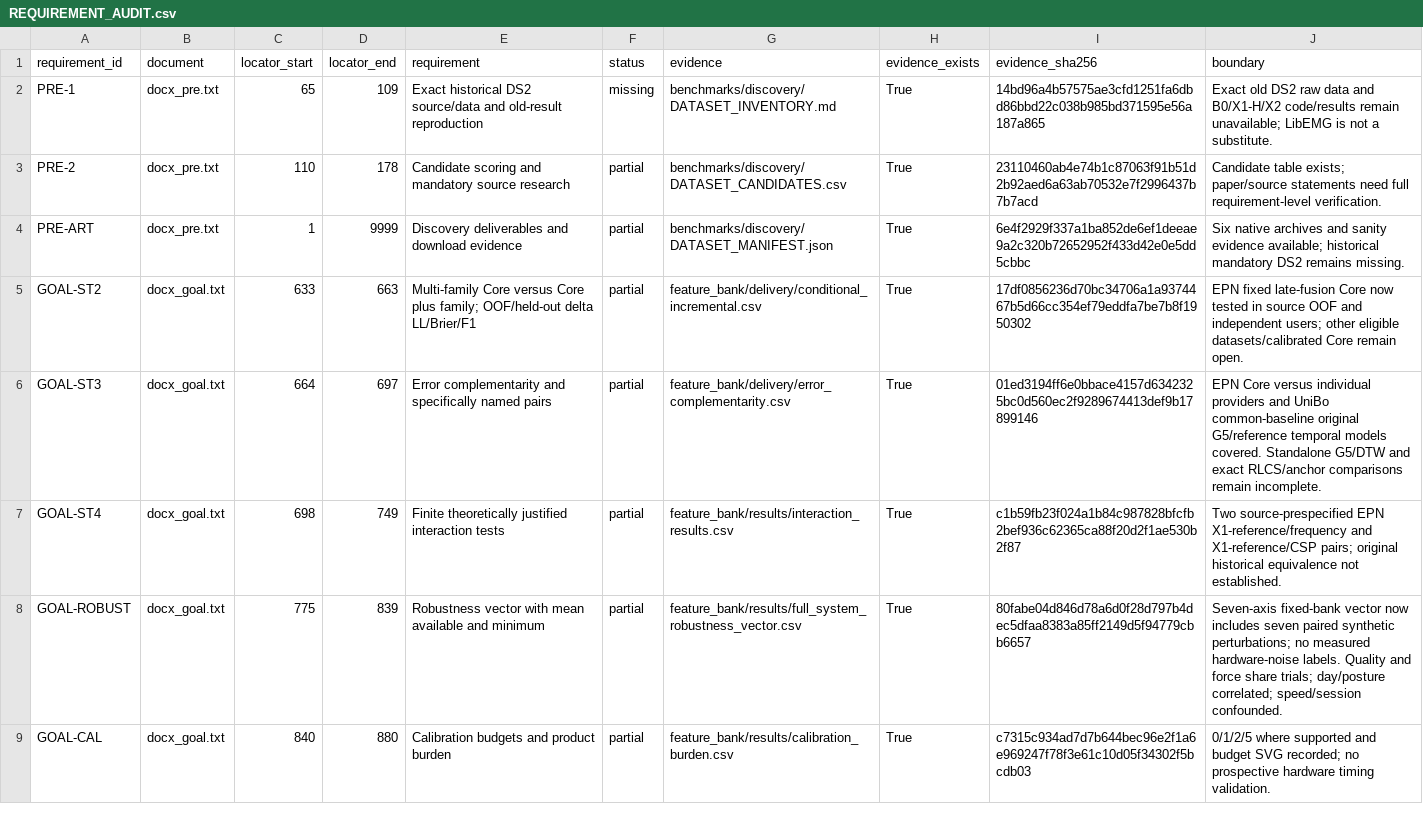
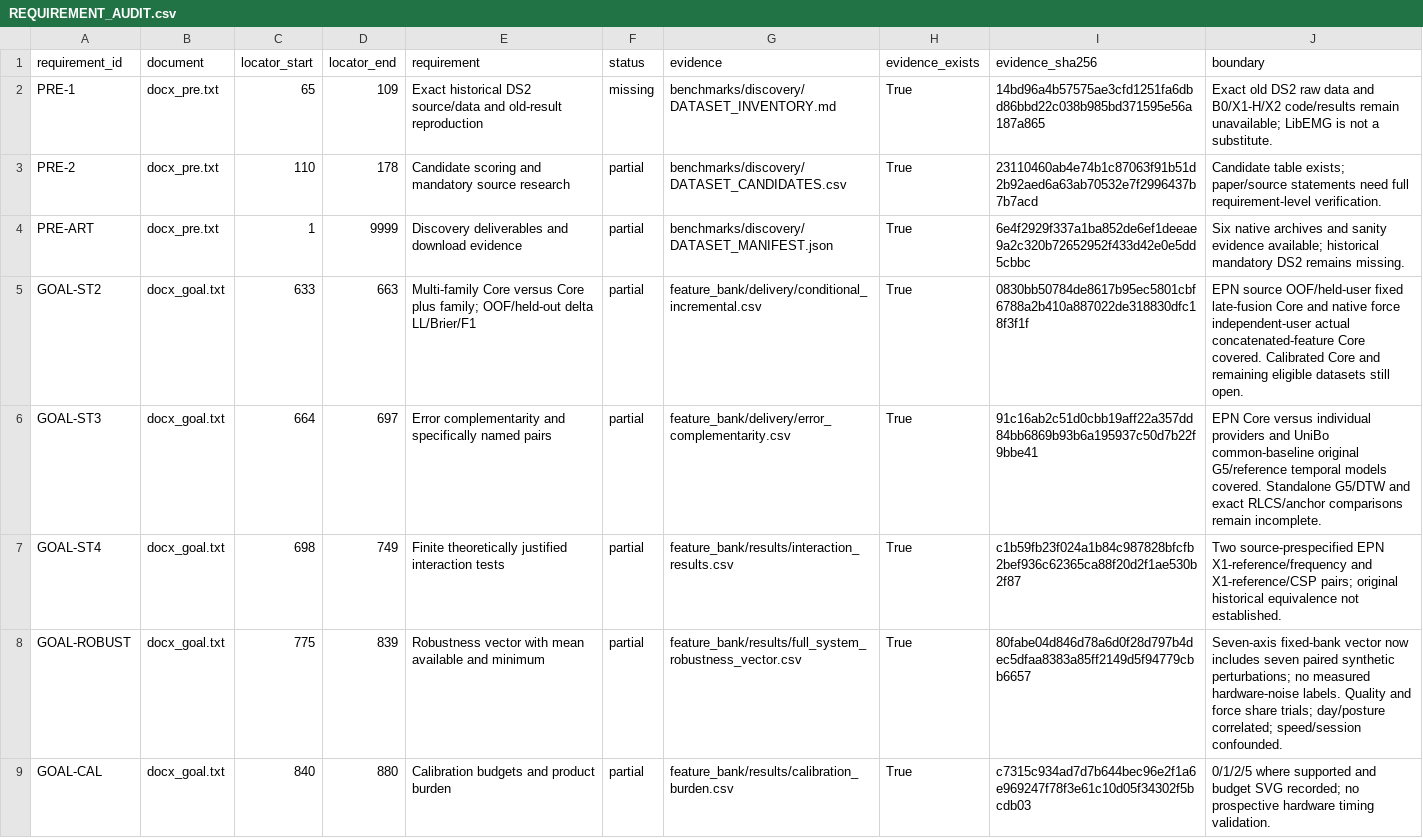
Before and after one commit to boyandong/emg-imu-human-in-the-loop, a CSV file: emgimu_classifier/feature_bank/REQUIREMENT_AUDIT.csv, drawn as a sheet; only a part is shown; the diff covers the shown part only.

Commit message:
Evaluate source-fitted concatenated force Core and conditional family additions

```diff
--- a/emgimu_classifier/feature_bank/REQUIREMENT_AUDIT.csv
+++ b/emgimu_classifier/feature_bank/REQUIREMENT_AUDIT.csv
@@ -4,4 +4,4 @@ PRE-2,docx_pre.txt,110,178,Candidate scoring and mandatory source research,parti
 PRE-ART,docx_pre.txt,1,9999,Discovery deliverables and download evidence,partial,benchmarks/discovery/DATASET_MANIFEST.json,True,6e4f2929f337a1ba852de6ef1deeae9a2c320b72652952f433d42e0e5dd5cbbc,Six native archives and sanity evidence available; historical mandatory DS2 remains missing.
-GOAL-ST2,docx_goal.txt,633,663,Multi-family Core versus Core plus family; OOF/held-out delta LL/Brier/F1,partial,feature_bank/delivery/conditional_incremental.csv,True,17df0856236d70bc34706a1a9374467b5d66cc354ef79eddfa7be7b8f1950302,EPN fixed late-fusion Core now tested in source OOF and independent users; other eligible datasets/calibrated Core remain open.
-GOAL-ST3,docx_goal.txt,664,697,Error complementarity and specifically named pairs,partial,feature_bank/delivery/error_complementarity.csv,True,01ed3194ff6e0bbace4157d6342325bc0d560ec2f9289674413def9b17899146,EPN Core versus individual providers and UniBo common-baseline original G5/reference temporal models covered. Standalone G5/DTW and exact RLCS/anchor comparisons remain incomplete.
+GOAL-ST2,docx_goal.txt,633,663,Multi-family Core versus Core plus family; OOF/held-out delta LL/Brier/F1,partial,feature_bank/delivery/conditional_incremental.csv,True,0830bb50784de8617b95ec5801cbf6788a2b410a887022de318830dfc18f3f1f,EPN source OOF/held-user fixed late-fusion Core and native force independent-user actual concatenated-feature Core covered. Calibrated Core and remaining eligible datasets still open.
+GOAL-ST3,docx_goal.txt,664,697,Error complementarity and specifically named pairs,partial,feature_bank/delivery/error_complementarity.csv,True,91c16ab2c51d0cbb19aff22a357dd84bb6869b93b6a195937c50d7b22f9bbe41,EPN Core versus individual providers and UniBo common-baseline original G5/reference temporal models covered. Standalone G5/DTW and exact RLCS/anchor comparisons remain incomplete.
 GOAL-ST4,docx_goal.txt,698,749,Finite theoretically justified interaction tests,partial,feature_bank/results/interaction_results.csv,True,c1b59fb23f024a1b84c987828bfcfb2bef936c62365ca88f20d2f1ae530b2f87,Two source-prespecified EPN X1-reference/frequency and X1-reference/CSP pairs; original historical equivalence not established.
```
Also changed, not shown: 10 edited cells elsewhere in this file, 26 other files.
